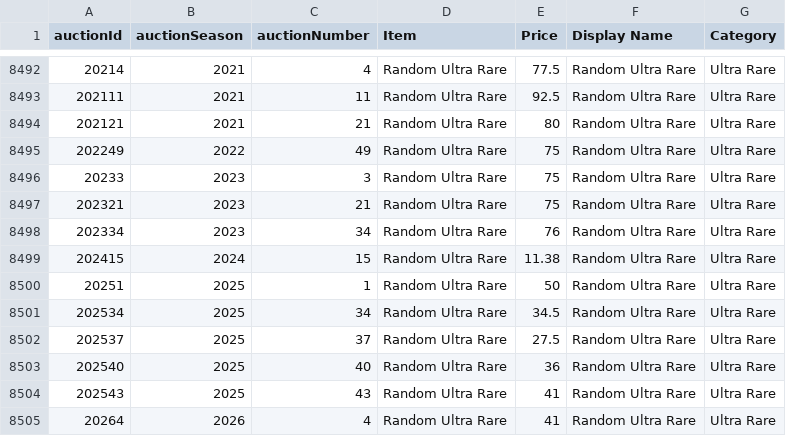
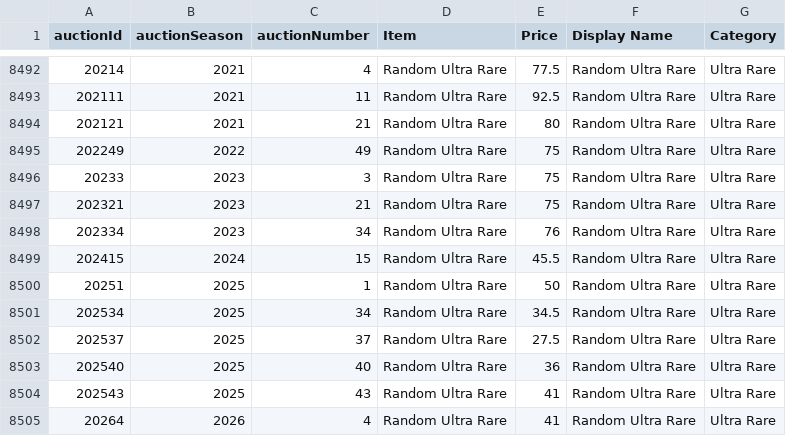
Before and after one commit to mjdomask-jpg/trueDungeonAuctionPrices, a CSV file: public/data/prices.csv, drawn as a sheet; only a part is shown, gaps mark what is left out.

Commit message:
Publish from sheet: auctionMetadata.csv, prices.csv, contextItems.csv
  auctionMetadata.csv: 313 -> 313 rows
  prices.csv: 8513 -> 8513 rows
  contextItems.csv: 820 -> 820 rows

Exported by apps-script/publishToSite.gs 2026-09-20.1.

```diff
--- a/public/data/prices.csv
+++ b/public/data/prices.csv
@@ -8498,3 +8498,3 @@ auctionId,auctionSeason,auctionNumber,Item,Price,Display Name,Category
 202334,2023,34,Random Ultra Rare,76,Random Ultra Rare,Ultra Rare
-202415,2024,15,Random Ultra Rare,11.38,Random Ultra Rare,Ultra Rare
+202415,2024,15,Random Ultra Rare,45.5,Random Ultra Rare,Ultra Rare
 20251,2025,1,Random Ultra Rare,50,Random Ultra Rare,Ultra Rare
```
Also changed, not shown: public/data/auctionMetadata.csv, public/data/contextItems.csv.
